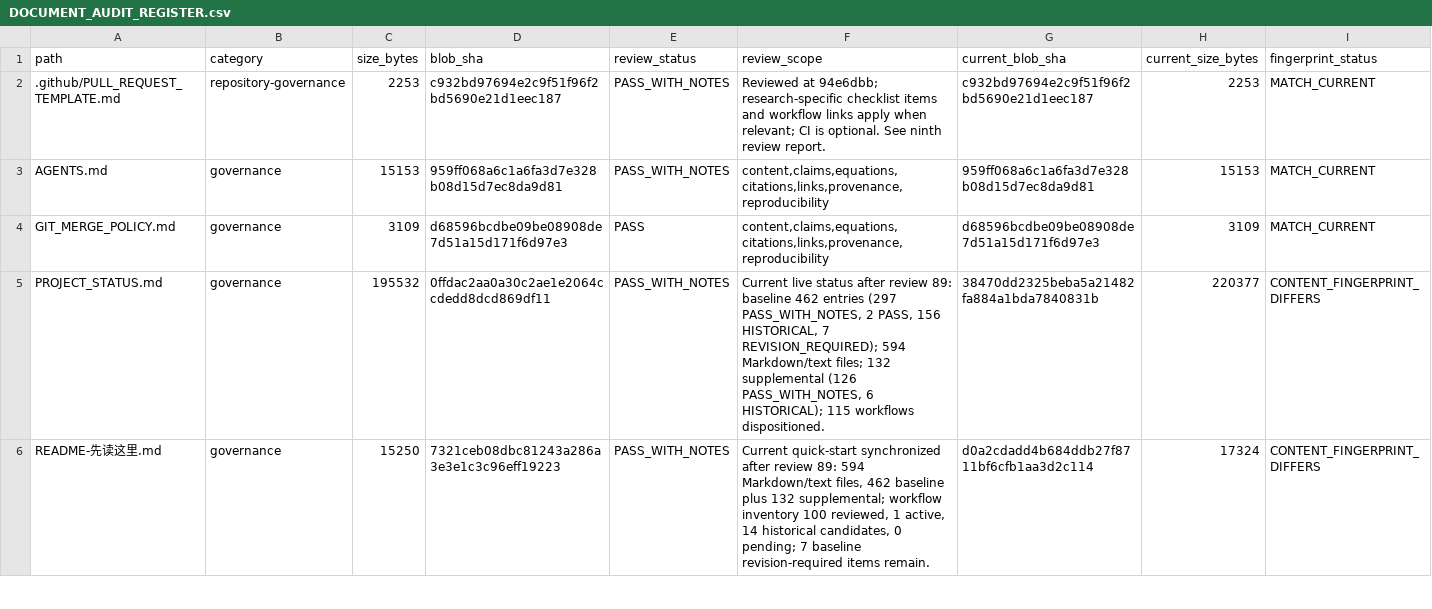
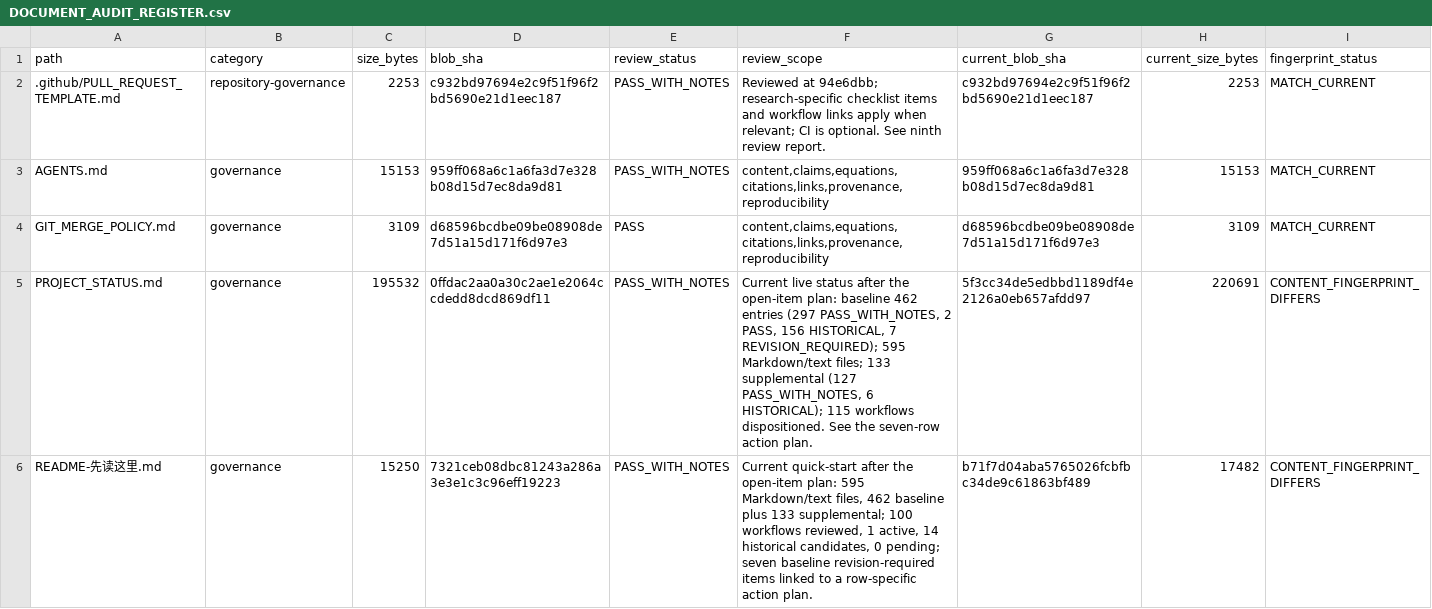
Before and after one commit to lm846802297-bit/axial-vector-review-response, a CSV file: docs/repository-management/DOCUMENT_AUDIT_REGISTER.csv, drawn as a sheet; only a part is shown; the diff covers the shown part only.

Commit message:
Refresh baseline index fingerprints after action plan

```diff
--- a/docs/repository-management/DOCUMENT_AUDIT_REGISTER.csv
+++ b/docs/repository-management/DOCUMENT_AUDIT_REGISTER.csv
@@ -4,3 +4,3 @@ AGENTS.md,governance,15153,959ff068a6c1a6fa3d7e328b08d15d7ec8da9d81,PASS_WITH_NO
 GIT_MERGE_POLICY.md,governance,3109,d68596bcdbe09be08908de7d51a15d171f6d97e3,PASS,"content,claims,equations,citations,links,provenance,reproducibility",d68596bcdbe09be08908de7d51a15d171f6d97e3,3109,MATCH_CURRENT
-PROJECT_STATUS.md,governance,195532,0ffdac2aa0a30c2ae1e2064ccdedd8dcd869df11,PASS_WITH_NOTES,"Current live status after review 89: baseline 462 entries (297 PASS_WITH_NOTES, 2 PASS, 156 HISTORICAL, 7 REVISION_REQUIRED); 594 Markdown/text files; 132 supplemental (126 PASS_WITH_NOTES, 6 HISTORICAL); 115 workflows dispositioned.",38470dd2325beba5a21482fa884a1bda7840831b,220377,CONTENT_FINGERPRINT_DIFFERS
-README-先读这里.md,governance,15250,7321ceb08dbc81243a286a3e3e1c3c96eff19223,PASS_WITH_NOTES,"Current quick-start synchronized after review 89: 594 Markdown/text files, 462 baseline plus 132 supplemental; workflow inventory 100 reviewed, 1 active, 14 historical candidates, 0 pending; 7 baseline revision-required items remain.",d0a2cdadd4b684ddb27f8711bf6cfb1aa3d2c114,17324,CONTENT_FINGERPRINT_DIFFERS
+PROJECT_STATUS.md,governance,195532,0ffdac2aa0a30c2ae1e2064ccdedd8dcd869df11,PASS_WITH_NOTES,"Current live status after the open-item plan: baseline 462 entries (297 PASS_WITH_NOTES, 2 PASS, 156 HISTORICAL, 7 REVISION_REQUIRED); 595 Markdown/text files; 133 supplemental (127 PASS_WITH_NOTES, 6 HISTORICAL); 115 workflows dispositioned. See the seven-row action plan.",5f3cc34de5edbbd1189df4e2126a0eb657afdd97,220691,CONTENT_FINGERPRINT_DIFFERS
+README-先读这里.md,governance,15250,7321ceb08dbc81243a286a3e3e1c3c96eff19223,PASS_WITH_NOTES,"Current quick-start after the open-item plan: 595 Markdown/text files, 462 baseline plus 133 supplemental; 100 workflows reviewed, 1 active, 14 historical candidates, 0 pending; seven baseline revision-required items linked to a row-specific action plan.",b71f7d04aba5765026fcbfbc34de9c61863bf489,17482,CONTENT_FINGERPRINT_DIFFERS
```
Also changed, not shown: 3 edited cells elsewhere in this file.
